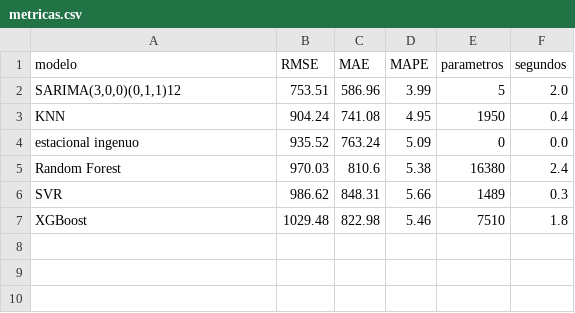
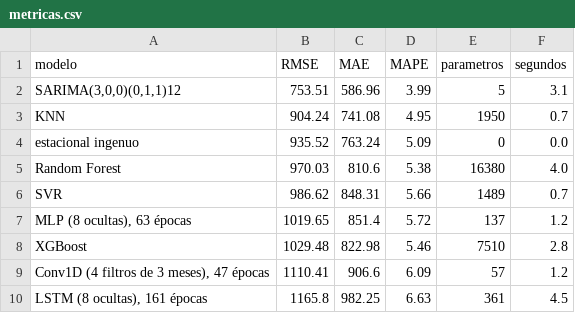
Before and after one commit to 2203juan/st-2026-2-miniproyecto-02, a CSV file: resultados/metricas.csv, drawn as a sheet.

Commit message:
parte 4: LSTM, Conv1D y validación de las épocas

```diff
--- a/resultados/metricas.csv
+++ b/resultados/metricas.csv
@@ -1,7 +1,10 @@
 modelo,RMSE,MAE,MAPE,parametros,segundos
-"SARIMA(3,0,0)(0,1,1)12",753.51,586.96,3.99,5,2.0
-KNN,904.24,741.08,4.95,1950,0.4
+"SARIMA(3,0,0)(0,1,1)12",753.51,586.96,3.99,5,3.1
+KNN,904.24,741.08,4.95,1950,0.7
 estacional ingenuo,935.52,763.24,5.09,0,0.0
-Random Forest,970.03,810.6,5.38,16380,2.4
-SVR,986.62,848.31,5.66,1489,0.3
-XGBoost,1029.48,822.98,5.46,7510,1.8
+Random Forest,970.03,810.6,5.38,16380,4.0
+SVR,986.62,848.31,5.66,1489,0.7
+"MLP (8 ocultas), 63 épocas",1019.65,851.4,5.72,137,1.2
+XGBoost,1029.48,822.98,5.46,7510,2.8
+"Conv1D (4 filtros de 3 meses), 47 épocas",1110.41,906.6,6.09,57,1.2
+"LSTM (8 ocultas), 161 épocas",1165.8,982.25,6.63,361,4.5
```
Also changed, not shown: 3 other files.
